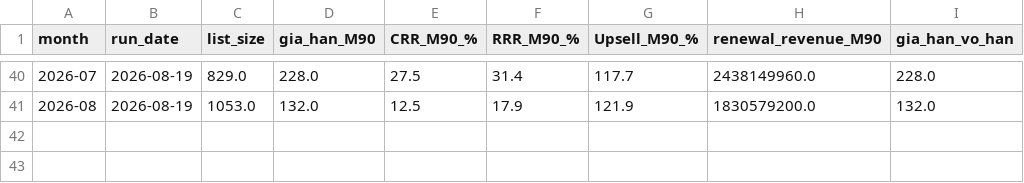
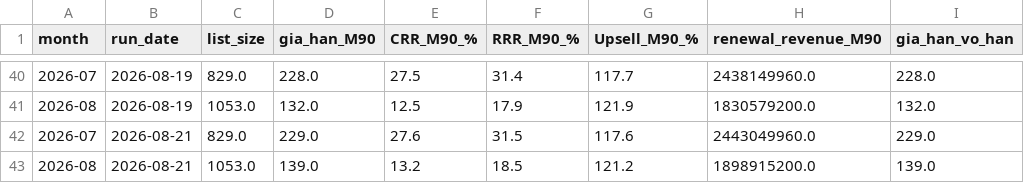
Before and after one commit to hieuhnmplanner-bot/da-re, a CSV file: Output/renewal_rate_tracking.csv, drawn as a sheet; only a part is shown, gaps mark what is left out.

```diff
--- a/Output/renewal_rate_tracking.csv
+++ b/Output/renewal_rate_tracking.csv
@@ -41 +41,3 @@
 2026-08,2026-08-19,1053.0,132.0,12.5,17.9,121.9,1830579200.0,132.0
+2026-07,2026-08-21,829.0,229.0,27.6,31.5,117.6,2443049960.0,229.0
+2026-08,2026-08-21,1053.0,139.0,13.2,18.5,121.2,1898915200.0,139.0
```
Also changed, not shown: 3 other files.
